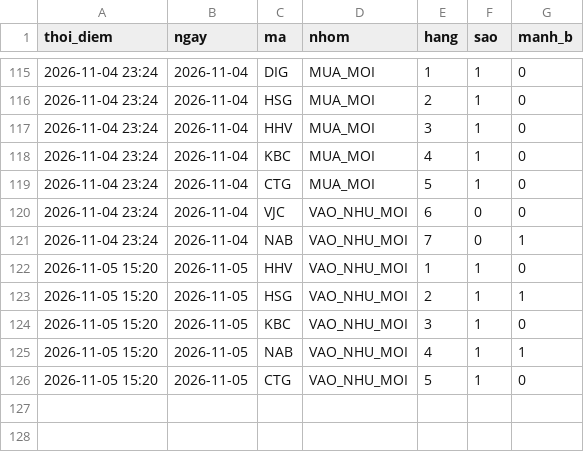
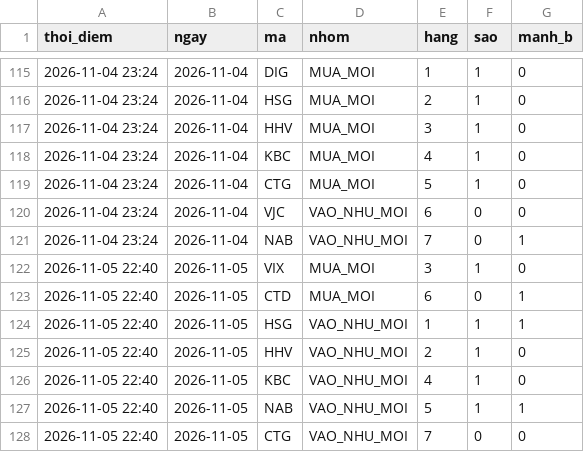
Before and after one commit to mihhle2006-beep/canh-bao-mua, a CSV file: lich_su_sao.csv, drawn as a sheet; only a part is shown, gaps mark what is left out.

```diff
--- a/lich_su_sao.csv
+++ b/lich_su_sao.csv
@@ -121,6 +121,8 @@ thoi_diem,ngay,ma,nhom,hang,sao,manh_b
 2026-11-04 23:24,2026-11-04,NAB,VAO_NHU_MOI,7,0,1
-2026-11-05 15:20,2026-11-05,HHV,VAO_NHU_MOI,1,1,0
-2026-11-05 15:20,2026-11-05,HSG,VAO_NHU_MOI,2,1,1
-2026-11-05 15:20,2026-11-05,KBC,VAO_NHU_MOI,3,1,0
-2026-11-05 15:20,2026-11-05,NAB,VAO_NHU_MOI,4,1,1
-2026-11-05 15:20,2026-11-05,CTG,VAO_NHU_MOI,5,1,0
+2026-11-05 22:40,2026-11-05,VIX,MUA_MOI,3,1,0
+2026-11-05 22:40,2026-11-05,CTD,MUA_MOI,6,0,1
+2026-11-05 22:40,2026-11-05,HSG,VAO_NHU_MOI,1,1,1
+2026-11-05 22:40,2026-11-05,HHV,VAO_NHU_MOI,2,1,0
+2026-11-05 22:40,2026-11-05,KBC,VAO_NHU_MOI,4,1,0
+2026-11-05 22:40,2026-11-05,NAB,VAO_NHU_MOI,5,1,1
+2026-11-05 22:40,2026-11-05,CTG,VAO_NHU_MOI,7,0,0
```
Also changed, not shown: lich_su_danh_gia.csv, lich_su_nen/2026-11-05.csv, 3 other files.
